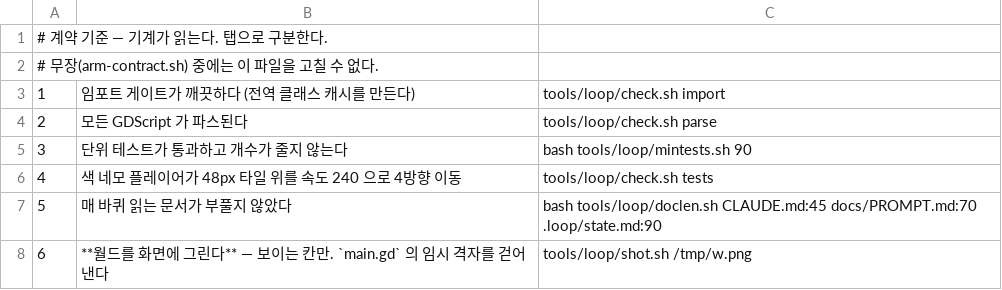
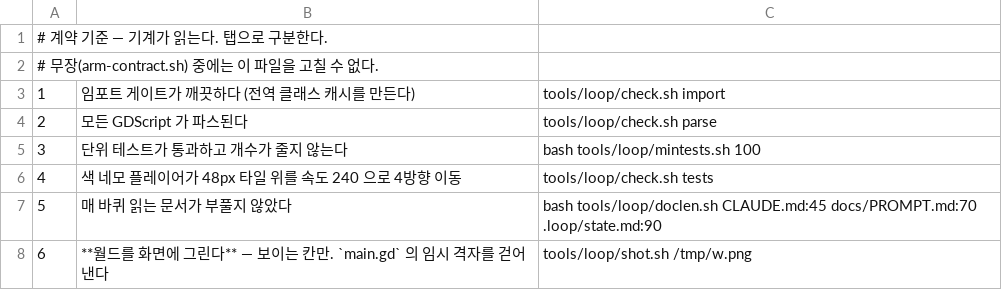
Before and after one commit to kimtuna/naru, a TSV file: .loop/criteria.tsv, drawn as a sheet.

```diff
--- a/.loop/criteria.tsv
+++ b/.loop/criteria.tsv
@@ -4,3 +4,3 @@
 2	모든 GDScript 가 파스된다	tools/loop/check.sh parse
-3	단위 테스트가 통과하고 개수가 줄지 않는다	bash tools/loop/mintests.sh 90
+3	단위 테스트가 통과하고 개수가 줄지 않는다	bash tools/loop/mintests.sh 100
 4	색 네모 플레이어가 48px 타일 위를 속도 240 으로 4방향 이동	tools/loop/check.sh tests
```
Also changed, not shown: 1 other file.
